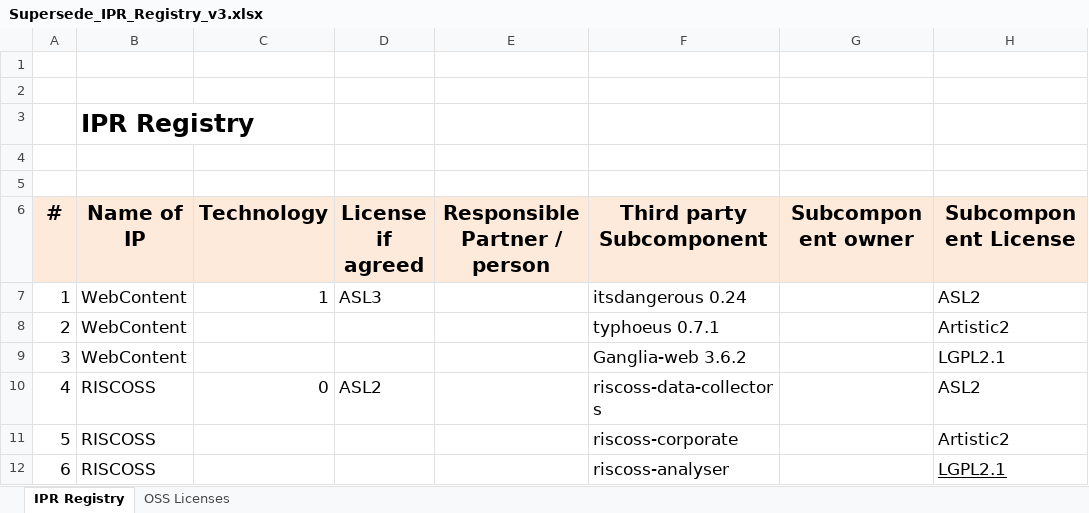
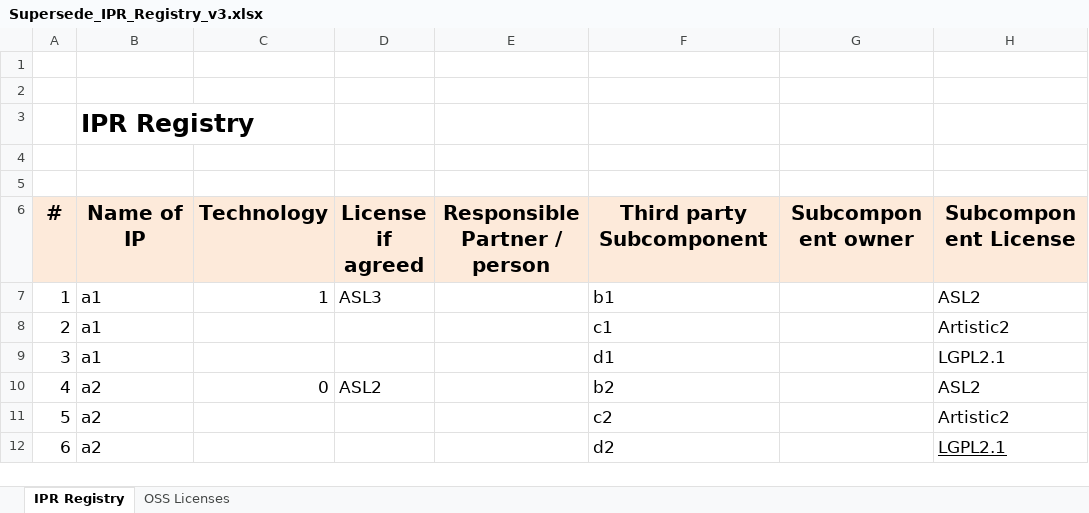
Before and after one commit to RISCOSS/riscoss-corporate, an Excel workbook: riscoss-webapp/src/main/webapp/resources/Supersede_IPR_Registry_v3.xlsx, sheet IPR Registry, drawn as a sheet; only a part is shown; values as stored, in another font and other column widths than the file's, no borders; charts and pictures not drawn; the diff names each change by its address in the sheet, - before the commit and + after, or states it on an @@ line.

Commit message:
added imported entities and hierarchy to import supersede file

```diff
--- a/riscoss-webapp/src/main/webapp/resources/Supersede_IPR_Registry_v3.xlsx (sheet IPR Registry)
+++ b/riscoss-webapp/src/main/webapp/resources/Supersede_IPR_Registry_v3.xlsx (sheet IPR Registry)
-B7:B9 (Name of IP): WebContent
+B7:B9 (Name of IP): a1
-F7 (Third party Subcomponent): itsdangerous 0.24
+F7 (Third party Subcomponent): b1
-F8 (Third party Subcomponent): typhoeus 0.7.1
+F8 (Third party Subcomponent): c1
-F9 (Third party Subcomponent): Ganglia-web 3.6.2
+F9 (Third party Subcomponent): d1
-B10:B12 (Name of IP): RISCOSS
+B10:B12 (Name of IP): a2
-F10 (Third party Subcomponent): riscoss-data-collectors
+F10 (Third party Subcomponent): b2
-F11 (Third party Subcomponent): riscoss-corporate
+F11 (Third party Subcomponent): c2
-F12 (Third party Subcomponent): riscoss-analyser
+F12 (Third party Subcomponent): d2
```
Also changed, not shown: charts or pictures, 1 other file.
